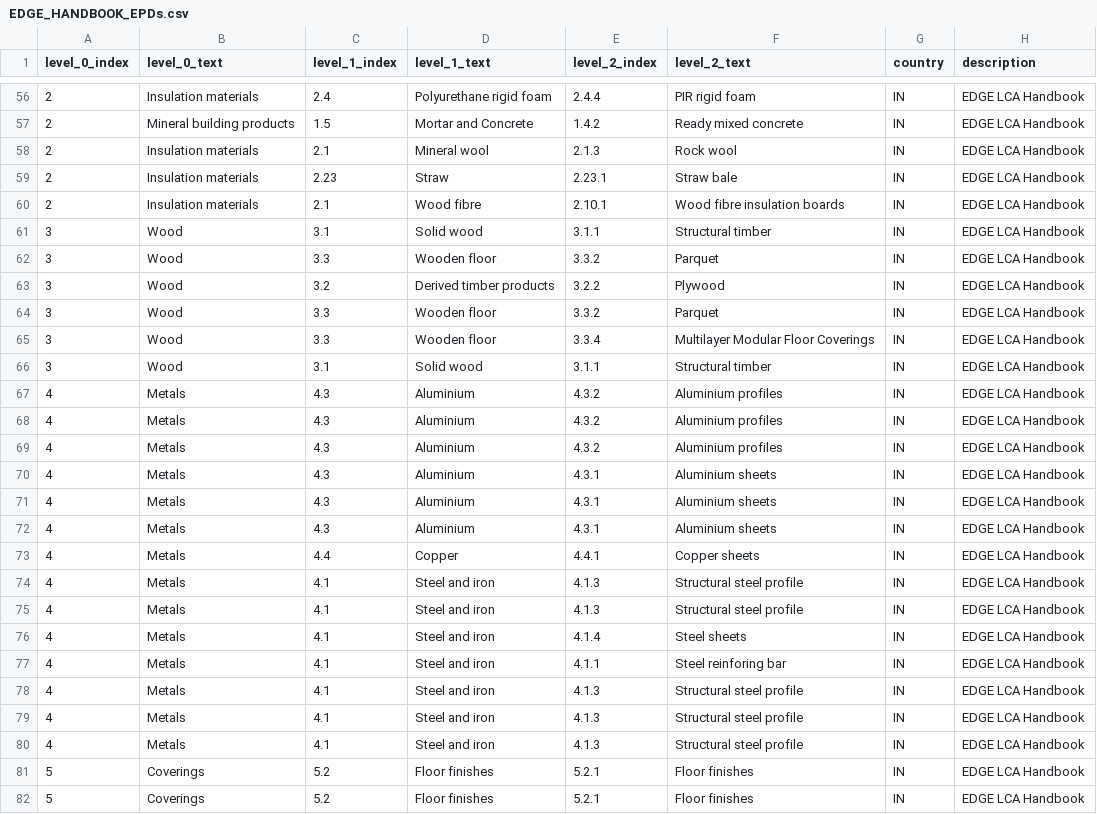
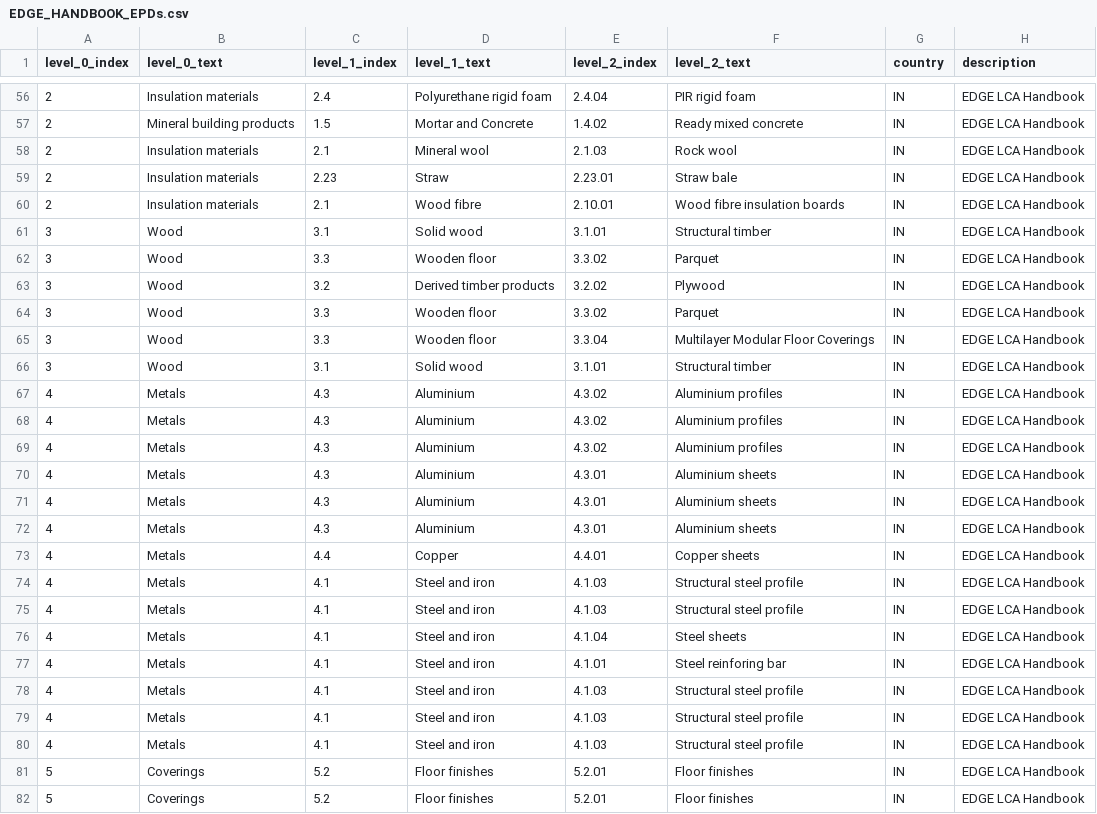
Before and after one commit to GFA-DIU/HEAT-ALCBT, a CSV file: pages/data/EDGE_HANDBOOK_EPDs.csv, drawn as a sheet; only a part is shown, gaps mark what is left out; the diff covers the shown part only; the diff names each change by its address in the sheet, - before the commit and + after, or states it on an @@ line.

```diff
--- a/pages/data/EDGE_HANDBOOK_EPDs.csv
+++ b/pages/data/EDGE_HANDBOOK_EPDs.csv
-E56 (level_2_index): 2.4.4
+E56 (level_2_index): 2.4.04
-E57 (level_2_index): 1.4.2
+E57 (level_2_index): 1.4.02
-E58 (level_2_index): 2.1.3
+E58 (level_2_index): 2.1.03
-E59 (level_2_index): 2.23.1
+E59 (level_2_index): 2.23.01
-E60 (level_2_index): 2.10.1
+E60 (level_2_index): 2.10.01
-E61 (level_2_index): 3.1.1
+E61 (level_2_index): 3.1.01
-E62 (level_2_index): 3.3.2
+E62 (level_2_index): 3.3.02
-E63 (level_2_index): 3.2.2
+E63 (level_2_index): 3.2.02
-E64 (level_2_index): 3.3.2
+E64 (level_2_index): 3.3.02
-E65 (level_2_index): 3.3.4
+E65 (level_2_index): 3.3.04
-E66 (level_2_index): 3.1.1
+E66 (level_2_index): 3.1.01
-E67:E69 (level_2_index): 4.3.2
+E67:E69 (level_2_index): 4.3.02
-E70:E72 (level_2_index): 4.3.1
+E70:E72 (level_2_index): 4.3.01
-E73 (level_2_index): 4.4.1
+E73 (level_2_index): 4.4.01
-E74:E75 (level_2_index): 4.1.3
+E74:E75 (level_2_index): 4.1.03
-E76 (level_2_index): 4.1.4
+E76 (level_2_index): 4.1.04
-E77 (level_2_index): 4.1.1
+E77 (level_2_index): 4.1.01
-E78:E80 (level_2_index): 4.1.3
+E78:E80 (level_2_index): 4.1.03
-E81:E82 (level_2_index): 5.2.1
+E81:E82 (level_2_index): 5.2.01
```
Also changed, not shown: 96 edited cells elsewhere in this file, pages/data/generic_EPDs.csv, 4 other files.
